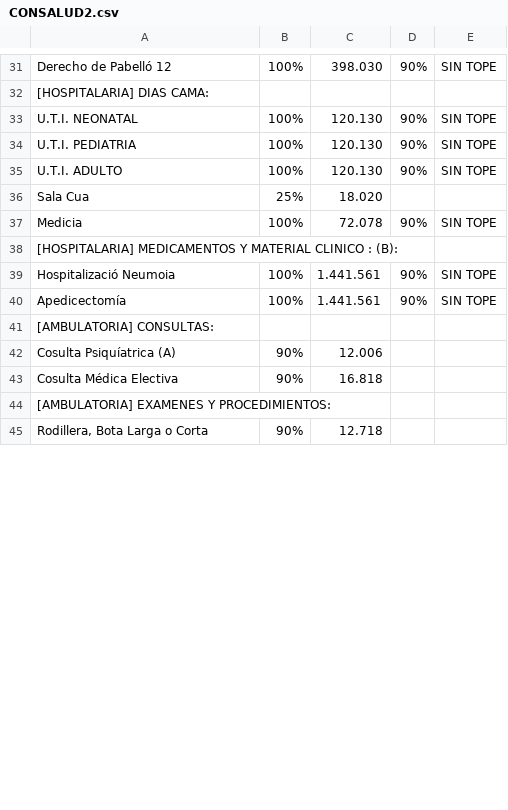
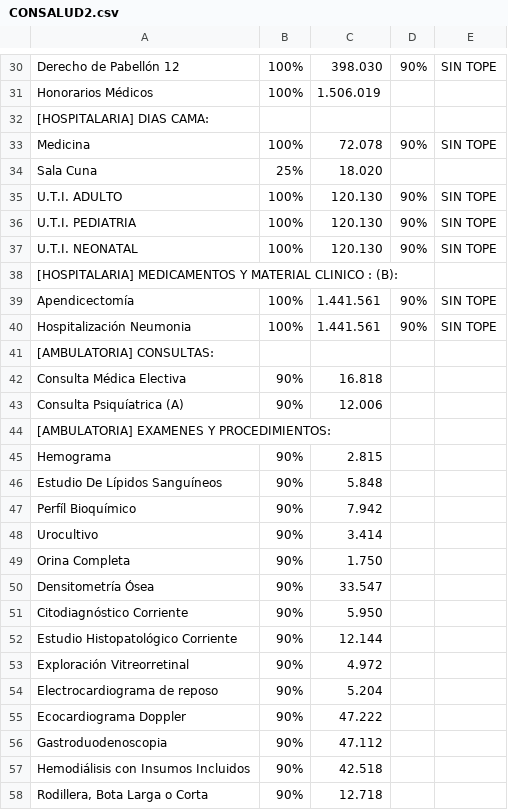
Before and after one commit to gjmorale/pdf-reader, a CSV file: dev/out/Consalud/CONSALUD2.csv, drawn as a sheet; only a part is shown, gaps mark what is left out; removed rows and columns are numbered as before the commit, all else as after; the diff covers the shown part only; the diff names each change by its address in the sheet, - before the commit and + after, or states it on an @@ line.

```diff
--- a/dev/out/Consalud/CONSALUD2.csv
+++ b/dev/out/Consalud/CONSALUD2.csv
-A30: Derecho de Pabelló 12
+A30: Derecho de Pabellón 12
+row 31: Honorarios Médicos | 100% | 1.506.019
+row 33: Medicina | 100% | 72.078 | 90% | SIN TOPE
+row 34: Sala Cuna | 25% | 18.020
@@ row 34 moved to row 36: U.T.I. PEDIATRIA @@
-row 36: Sala Cua | 25% | 18.020
-row 37: Medicia | 100% | 72.078 | 90% | SIN TOPE
-A39: Hospitalizació Neumoia
+A39: Apendicectomía
-A40: Apedicectomía
+A40: Hospitalización Neumonia
+row 42: Consulta Médica Electiva | 90% | 16.818
-A43: Cosulta Psiquíatrica (A)
+A43: Consulta Psiquíatrica (A)
-row 43: Cosulta Médica Electiva | 90% | 16.818
@@ row 58 moved to row 45: Hemograma @@
+row 46: Estudio De Lípidos Sanguíneos | 90% | 5.848
@@ row 56 moved to row 47: Perfíl Bioquímico @@
@@ row 55 moved to row 48: Urocultivo @@
+row 49: Orina Completa | 90% | 1.750
+row 50: Densitometría Ósea | 90% | 33.547
+row 51: Citodiagnóstico Corriente | 90% | 5.950
+row 52: Estudio Histopatológico Corriente | 90% | 12.144
+row 53: Exploración Vitreorretinal | 90% | 4.972
@@ row 49 moved to row 54: Electrocardiograma de reposo @@
@@ row 48 moved to row 55: Ecocardiograma Doppler @@
+row 56: Gastroduodenoscopia | 90% | 47.112
+row 57: Hemodiálisis con Insumos Incluidos | 90% | 42.518
```
Also changed, not shown: 16 added rows, 26 removed rows, 3 moved rows and 7 edited cells elsewhere in this file, dev/out/Colmena/COLMENA1.csv, dev/out/Colmena/COLMENA2.csv, 21 other files.
